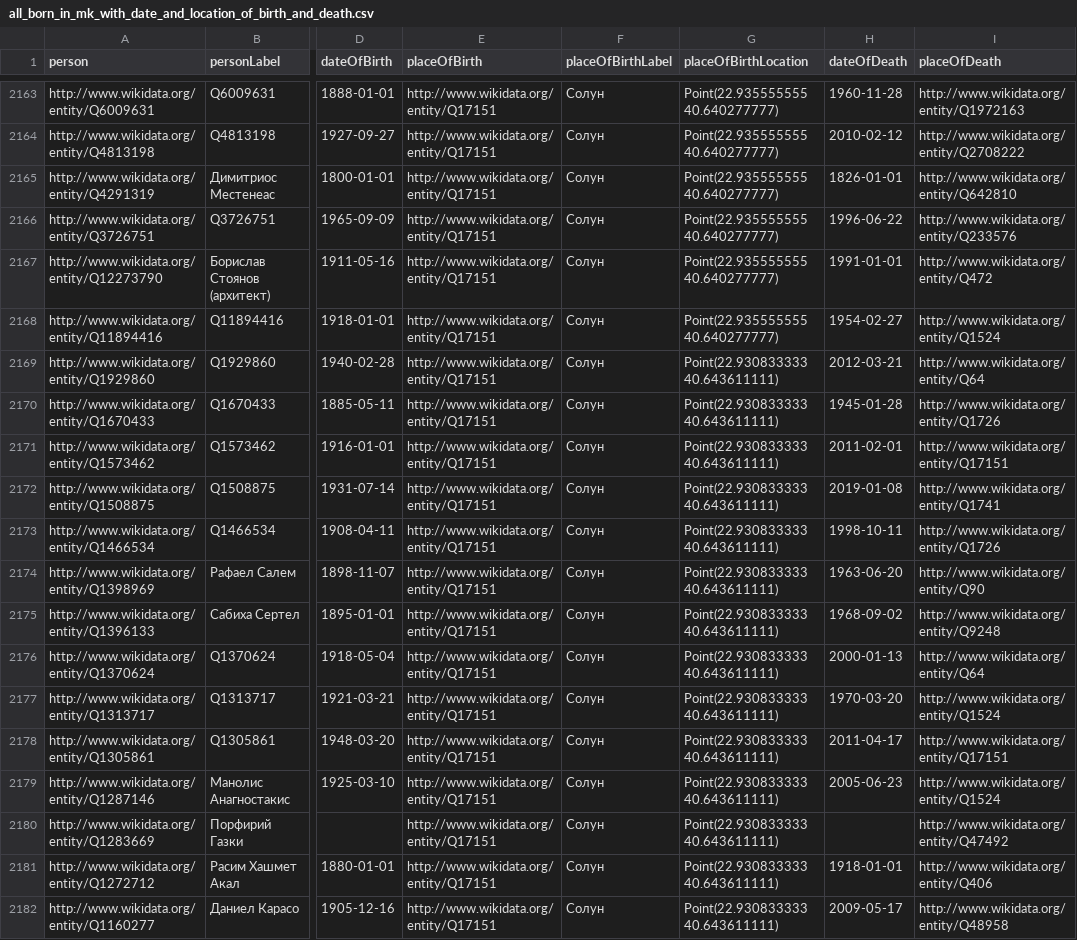
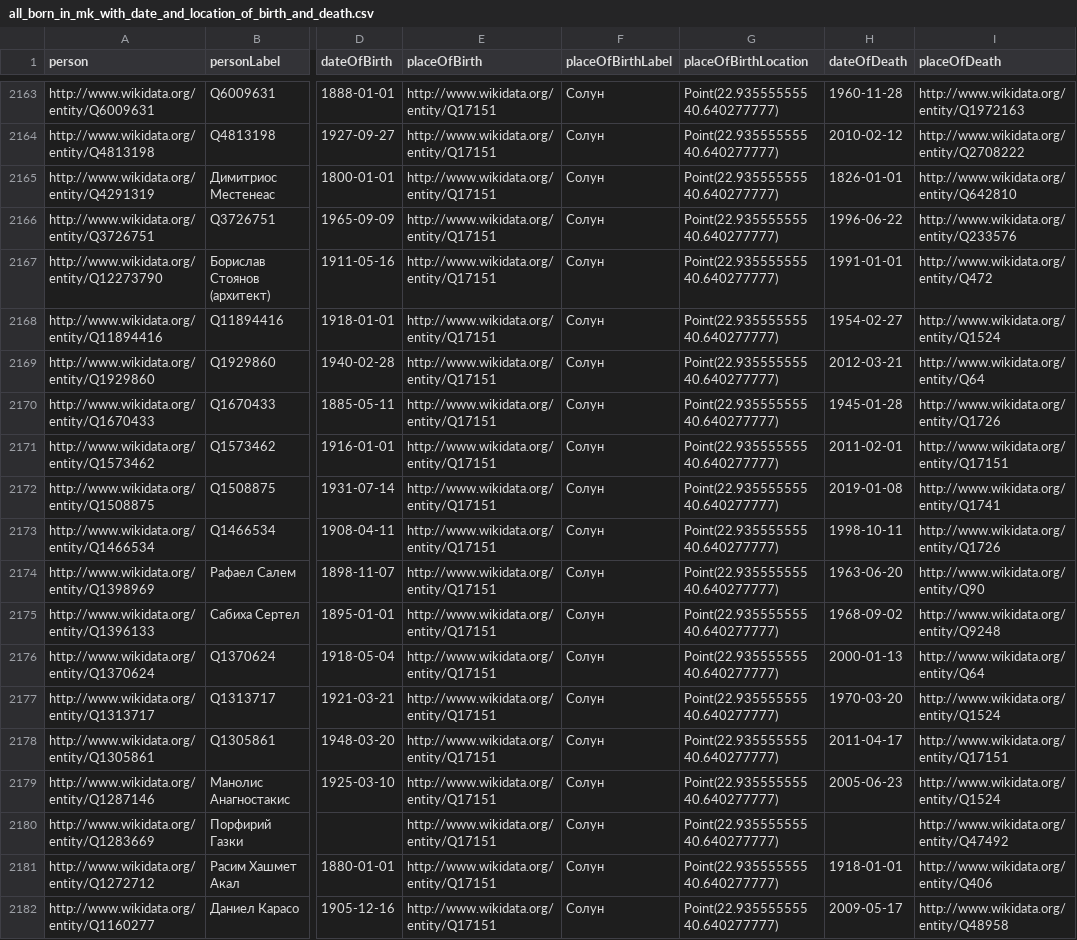
Before and after one commit to pbakalov/pbakalov.github.io, a CSV file: docs/assets/data/all_born_in_mk_with_date_and_location_of_birth_and_death.csv, drawn as a sheet; only a part is shown, gaps mark what is left out; the diff covers the shown part only; the diff names each change by its address in the sheet, - before the commit and + after, or states it on an @@ line.

```diff
--- a/docs/assets/data/all_born_in_mk_with_date_and_location_of_birth_and_death.csv
+++ b/docs/assets/data/all_born_in_mk_with_date_and_location_of_birth_and_death.csv
-G2169:G2182 (placeOfBirthLocation): Point(22.930833333 40.643611111)
+G2169:G2182 (placeOfBirthLocation): Point(22.935555555 40.640277777)
```
Also changed, not shown: 154 edited cells elsewhere in this file.
